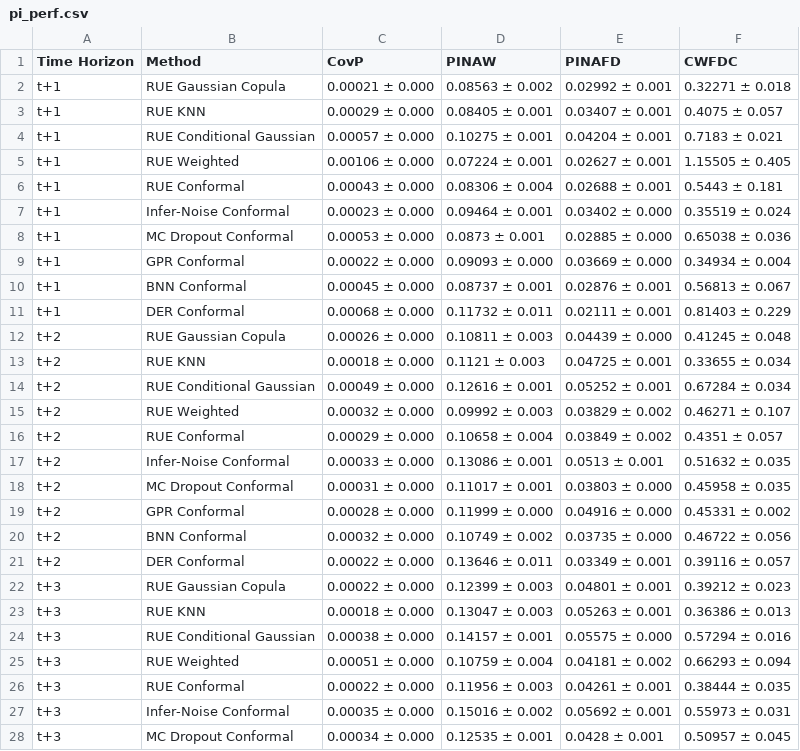
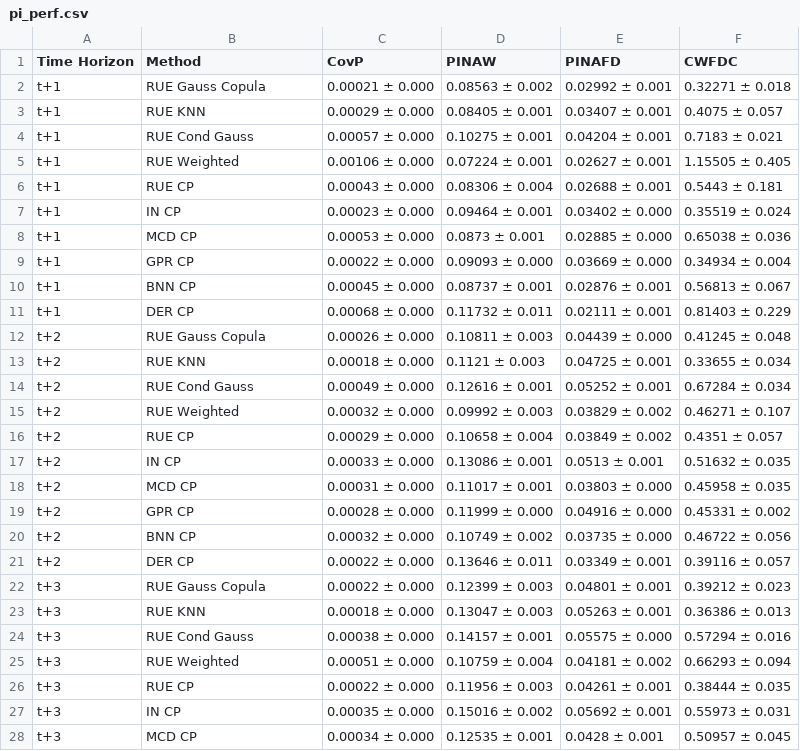
Before and after one commit to lr98769/rue_prediction_interval, a CSV file: checkpoints/mimic/consolidated_results/pi_perf.csv, drawn as a sheet; only a part is shown; the diff covers the shown part only.

```diff
--- a/checkpoints/mimic/consolidated_results/pi_perf.csv
+++ b/checkpoints/mimic/consolidated_results/pi_perf.csv
@@ -1,28 +1,28 @@
 Time Horizon,Method,CovP,PINAW,PINAFD,CWFDC
-t+1,RUE Gaussian Copula,0.00021 ± 0.000,0.08563 ± 0.002,0.02992 ± 0.001,0.32271 ± 0.018
+t+1,RUE Gauss Copula,0.00021 ± 0.000,0.08563 ± 0.002,0.02992 ± 0.001,0.32271 ± 0.018
 t+1,RUE KNN,0.00029 ± 0.000,0.08405 ± 0.001,0.03407 ± 0.001,0.4075 ± 0.057
-t+1,RUE Conditional Gaussian,0.00057 ± 0.000,0.10275 ± 0.001,0.04204 ± 0.001,0.7183 ± 0.021
+t+1,RUE Cond Gauss,0.00057 ± 0.000,0.10275 ± 0.001,0.04204 ± 0.001,0.7183 ± 0.021
 t+1,RUE Weighted,0.00106 ± 0.000,0.07224 ± 0.001,0.02627 ± 0.001,1.15505 ± 0.405
-t+1,RUE Conformal,0.00043 ± 0.000,0.08306 ± 0.004,0.02688 ± 0.001,0.5443 ± 0.181
-t+1,Infer-Noise Conformal,0.00023 ± 0.000,0.09464 ± 0.001,0.03402 ± 0.000,0.35519 ± 0.024
-t+1,MC Dropout Conformal,0.00053 ± 0.000,0.0873 ± 0.001,0.02885 ± 0.000,0.65038 ± 0.036
-t+1,GPR Conformal,0.00022 ± 0.000,0.09093 ± 0.000,0.03669 ± 0.000,0.34934 ± 0.004
-t+1,BNN Conformal,0.00045 ± 0.000,0.08737 ± 0.001,0.02876 ± 0.001,0.56813 ± 0.067
-t+1,DER Conformal,0.00068 ± 0.000,0.11732 ± 0.011,0.02111 ± 0.001,0.81403 ± 0.229
-t+2,RUE Gaussian Copula,0.00026 ± 0.000,0.10811 ± 0.003,0.04439 ± 0.000,0.41245 ± 0.048
+t+1,RUE CP,0.00043 ± 0.000,0.08306 ± 0.004,0.02688 ± 0.001,0.5443 ± 0.181
+t+1,IN CP,0.00023 ± 0.000,0.09464 ± 0.001,0.03402 ± 0.000,0.35519 ± 0.024
+t+1,MCD CP,0.00053 ± 0.000,0.0873 ± 0.001,0.02885 ± 0.000,0.65038 ± 0.036
+t+1,GPR CP,0.00022 ± 0.000,0.09093 ± 0.000,0.03669 ± 0.000,0.34934 ± 0.004
+t+1,BNN CP,0.00045 ± 0.000,0.08737 ± 0.001,0.02876 ± 0.001,0.56813 ± 0.067
+t+1,DER CP,0.00068 ± 0.000,0.11732 ± 0.011,0.02111 ± 0.001,0.81403 ± 0.229
+t+2,RUE Gauss Copula,0.00026 ± 0.000,0.10811 ± 0.003,0.04439 ± 0.000,0.41245 ± 0.048
 t+2,RUE KNN,0.00018 ± 0.000,0.1121 ± 0.003,0.04725 ± 0.001,0.33655 ± 0.034
-t+2,RUE Conditional Gaussian,0.00049 ± 0.000,0.12616 ± 0.001,0.05252 ± 0.001,0.67284 ± 0.034
+t+2,RUE Cond Gauss,0.00049 ± 0.000,0.12616 ± 0.001,0.05252 ± 0.001,0.67284 ± 0.034
 t+2,RUE Weighted,0.00032 ± 0.000,0.09992 ± 0.003,0.03829 ± 0.002,0.46271 ± 0.107
-t+2,RUE Conformal,0.00029 ± 0.000,0.10658 ± 0.004,0.03849 ± 0.002,0.4351 ± 0.057
-t+2,Infer-Noise Conformal,0.00033 ± 0.000,0.13086 ± 0.001,0.0513 ± 0.001,0.51632 ± 0.035
-t+2,MC Dropout Conformal,0.00031 ± 0.000,0.11017 ± 0.001,0.03803 ± 0.000,0.45958 ± 0.035
-t+2,GPR Conformal,0.00028 ± 0.000,0.11999 ± 0.000,0.04916 ± 0.000,0.45331 ± 0.002
-t+2,BNN Conformal,0.00032 ± 0.000,0.10749 ± 0.002,0.03735 ± 0.000,0.46722 ± 0.056
-t+2,DER Conformal,0.00022 ± 0.000,0.13646 ± 0.011,0.03349 ± 0.001,0.39116 ± 0.057
-t+3,RUE Gaussian Copula,0.00022 ± 0.000,0.12399 ± 0.003,0.04801 ± 0.001,0.39212 ± 0.023
+t+2,RUE CP,0.00029 ± 0.000,0.10658 ± 0.004,0.03849 ± 0.002,0.4351 ± 0.057
+t+2,IN CP,0.00033 ± 0.000,0.13086 ± 0.001,0.0513 ± 0.001,0.51632 ± 0.035
+t+2,MCD CP,0.00031 ± 0.000,0.11017 ± 0.001,0.03803 ± 0.000,0.45958 ± 0.035
+t+2,GPR CP,0.00028 ± 0.000,0.11999 ± 0.000,0.04916 ± 0.000,0.45331 ± 0.002
+t+2,BNN CP,0.00032 ± 0.000,0.10749 ± 0.002,0.03735 ± 0.000,0.46722 ± 0.056
+t+2,DER CP,0.00022 ± 0.000,0.13646 ± 0.011,0.03349 ± 0.001,0.39116 ± 0.057
+t+3,RUE Gauss Copula,0.00022 ± 0.000,0.12399 ± 0.003,0.04801 ± 0.001,0.39212 ± 0.023
 t+3,RUE KNN,0.00018 ± 0.000,0.13047 ± 0.003,0.05263 ± 0.001,0.36386 ± 0.013
-t+3,RUE Conditional Gaussian,0.00038 ± 0.000,0.14157 ± 0.001,0.05575 ± 0.000,0.57294 ± 0.016
+t+3,RUE Cond Gauss,0.00038 ± 0.000,0.14157 ± 0.001,0.05575 ± 0.000,0.57294 ± 0.016
 t+3,RUE Weighted,0.00051 ± 0.000,0.10759 ± 0.004,0.04181 ± 0.002,0.66293 ± 0.094
-t+3,RUE Conformal,0.00022 ± 0.000,0.11956 ± 0.003,0.04261 ± 0.001,0.38444 ± 0.035
-t+3,Infer-Noise Conformal,0.00035 ± 0.000,0.15016 ± 0.002,0.05692 ± 0.001,0.55973 ± 0.031
-t+3,MC Dropout Conformal,0.00034 ± 0.000,0.12535 ± 0.001,0.0428 ± 0.001,0.50957 ± 0.045
+t+3,RUE CP,0.00022 ± 0.000,0.11956 ± 0.003,0.04261 ± 0.001,0.38444 ± 0.035
+t+3,IN CP,0.00035 ± 0.000,0.15016 ± 0.002,0.05692 ± 0.001,0.55973 ± 0.031
+t+3,MCD CP,0.00034 ± 0.000,0.12535 ± 0.001,0.0428 ± 0.001,0.50957 ± 0.045
```
Also changed, not shown: 3 edited cells elsewhere in this file, checkpoints/mimic/model_evaluation/2023/pi_perf.csv, checkpoints/mimic/model_evaluation/2024/pi_perf.csv, 34 other files.
